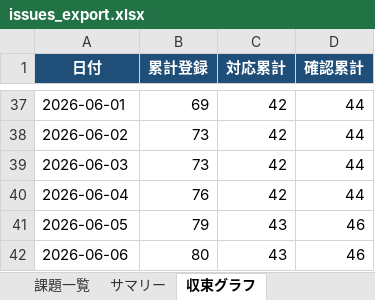
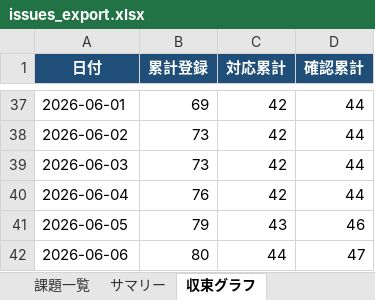
Before and after one commit to JJ1XGO/findsummits, an Excel workbook: mgmt/tracker/reports/issues_export.xlsx, sheet 収束グラフ, drawn as a sheet; only a part is shown, gaps mark what is left out; values as stored, in another font and other column widths than the file's, no borders; charts and pictures not drawn; the diff names each change by its address in the sheet, - before the commit and + after, or states it on an @@ line.

```diff
--- a/mgmt/tracker/reports/issues_export.xlsx (sheet 収束グラフ)
+++ b/mgmt/tracker/reports/issues_export.xlsx (sheet 収束グラフ)
-C42 (対応累計): 43
+C42 (対応累計): 44
-D42 (確認累計): 46
+D42 (確認累計): 47
```
Also changed, not shown: sheet 課題一覧, sheet サマリー, 1 other file.
